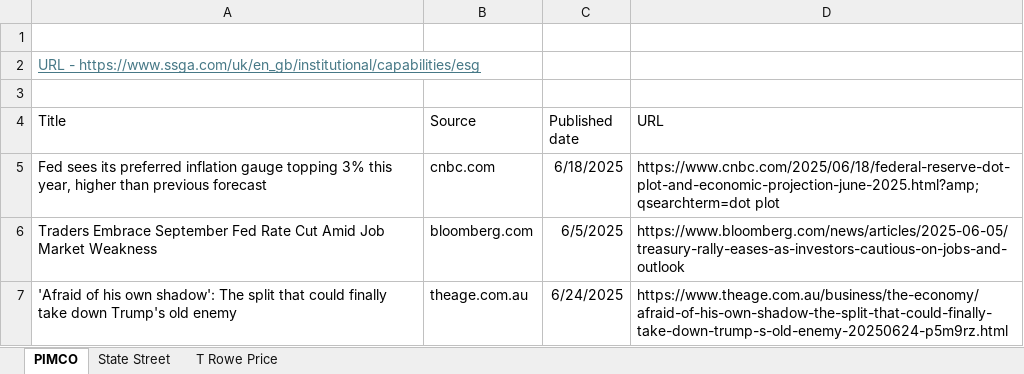
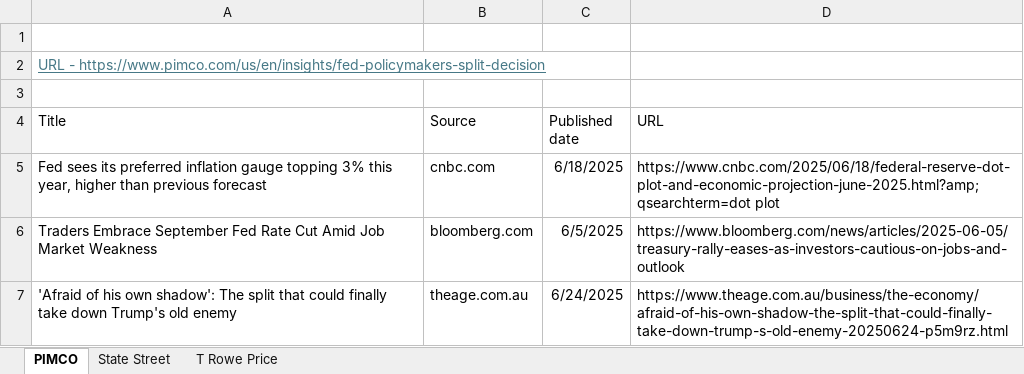
Before and after one commit to Zhijin-Guo1/news-ads-generation, an Excel workbook: URL_and_news_articles_examples_by_client.xlsx, sheet PIMCO, drawn as a sheet; only a part is shown; values as stored, in another font and other column widths than the file's, no borders; the diff names each change by its address in the sheet, - before the commit and + after, or states it on an @@ line.

```diff
--- a/URL_and_news_articles_examples_by_client.xlsx (sheet PIMCO)
+++ b/URL_and_news_articles_examples_by_client.xlsx (sheet PIMCO)
-A2 (Title): URL - https://www.ssga.com/uk/en_gb/institutional/capabilities/esg
+A2 (Title): URL - https://www.pimco.com/us/en/insights/fed-policymakers-split-decision
```
Also changed, not shown: sheet State Street, 35 other files.
